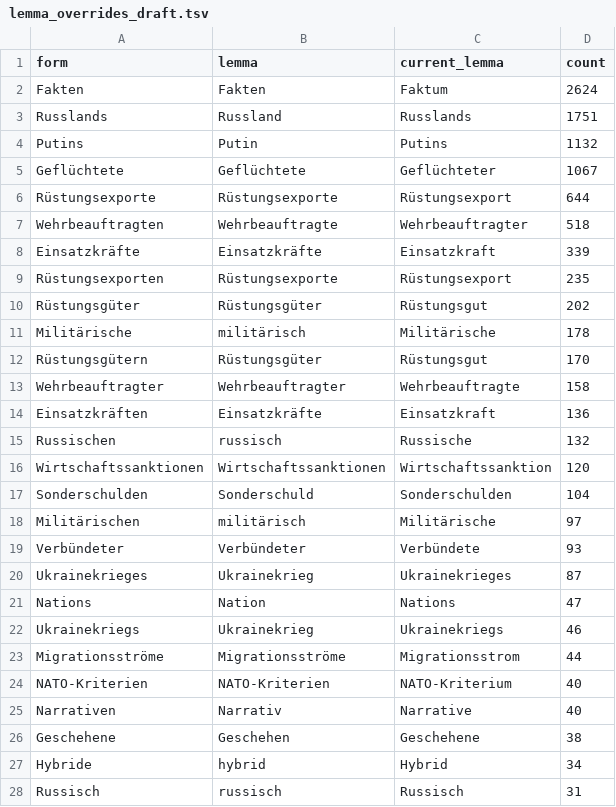
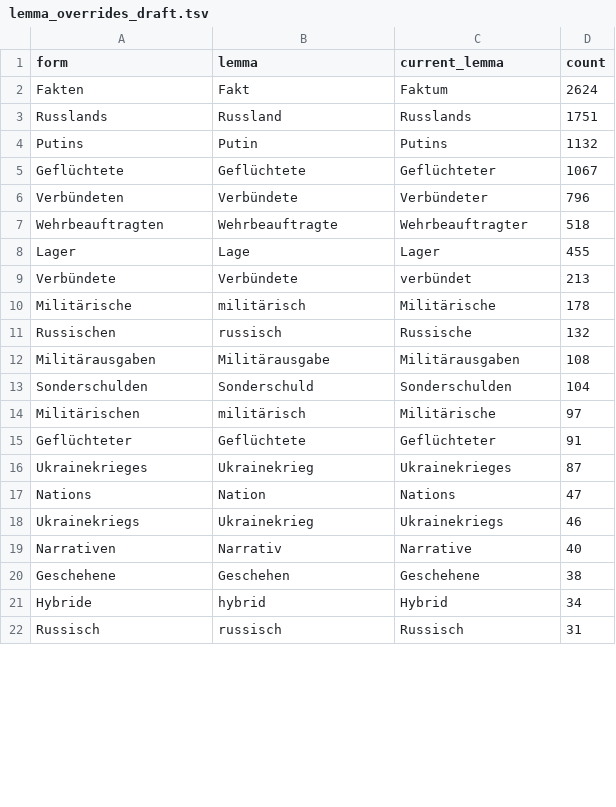
Before and after one commit to pdl-lex/zeitenwende-sgns, a TSV file: resources/lemma_overrides_draft.tsv, drawn as a sheet; only a part is shown; the diff covers the shown part only.

```diff
--- a/resources/lemma_overrides_draft.tsv
+++ b/resources/lemma_overrides_draft.tsv
@@ -1,3 +1,3 @@
 form	lemma	current_lemma	count
-Fakten	Fakten	Faktum	2624
+Fakten	Fakt	Faktum	2624
 Russlands	Russland	Russlands	1751
@@ -5,16 +5,12 @@ Putins	Putin	Putins	1132
 Geflüchtete	Geflüchtete	Geflüchteter	1067
-Rüstungsexporte	Rüstungsexporte	Rüstungsexport	644
+Verbündeten	Verbündete	Verbündeter	796
 Wehrbeauftragten	Wehrbeauftragte	Wehrbeauftragter	518
-Einsatzkräfte	Einsatzkräfte	Einsatzkraft	339
-Rüstungsexporten	Rüstungsexporte	Rüstungsexport	235
-Rüstungsgüter	Rüstungsgüter	Rüstungsgut	202
+Lager	Lage	Lager	455
+Verbündete	Verbündete	verbündet	213
 Militärische	militärisch	Militärische	178
-Rüstungsgütern	Rüstungsgüter	Rüstungsgut	170
-Wehrbeauftragter	Wehrbeauftragter	Wehrbeauftragte	158
-Einsatzkräften	Einsatzkräfte	Einsatzkraft	136
 Russischen	russisch	Russische	132
-Wirtschaftssanktionen	Wirtschaftssanktionen	Wirtschaftssanktion	120
+Militärausgaben	Militärausgabe	Militärausgaben	108
 Sonderschulden	Sonderschuld	Sonderschulden	104
 Militärischen	militärisch	Militärische	97
-Verbündeter	Verbündeter	Verbündete	93
+Geflüchteter	Geflüchtete	Geflüchteter	91
 Ukrainekrieges	Ukrainekrieg	Ukrainekrieges	87
@@ -22,4 +18,2 @@ Nations	Nation	Nations	47
 Ukrainekriegs	Ukrainekrieg	Ukrainekriegs	46
-Migrationsströme	Migrationsströme	Migrationsstrom	44
-NATO-Kriterien	NATO-Kriterien	NATO-Kriterium	40
 Narrativen	Narrativ	Narrative	40
```
Also changed, not shown: 7 added rows, 3 removed rows, 29 moved rows and 1 edited cell elsewhere in this file, 1 other file.
